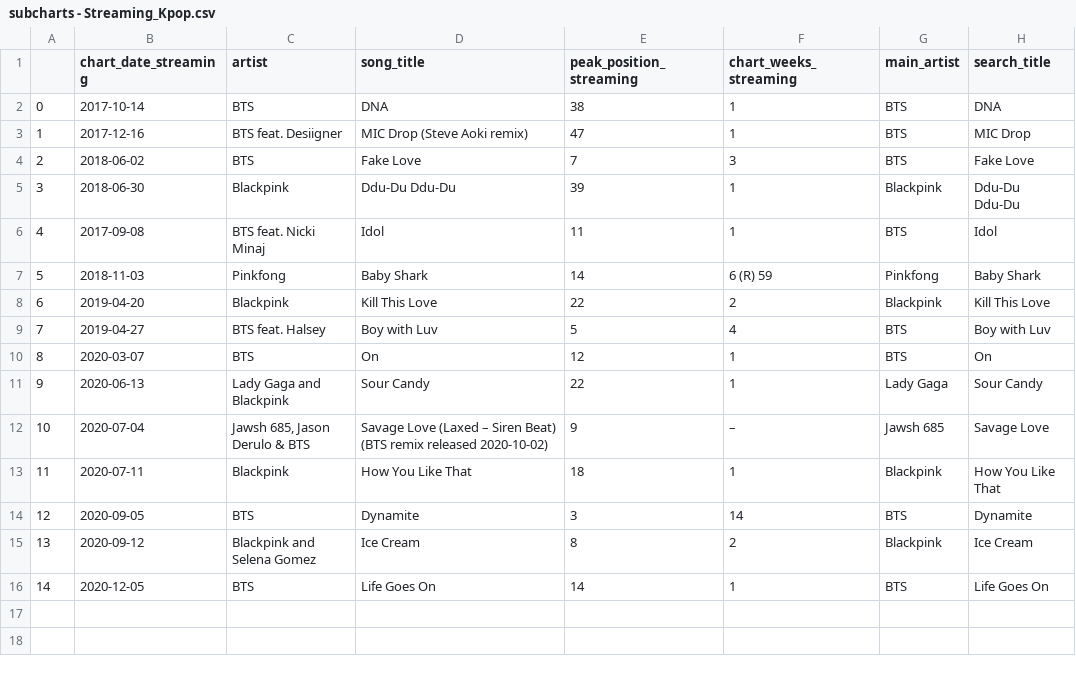
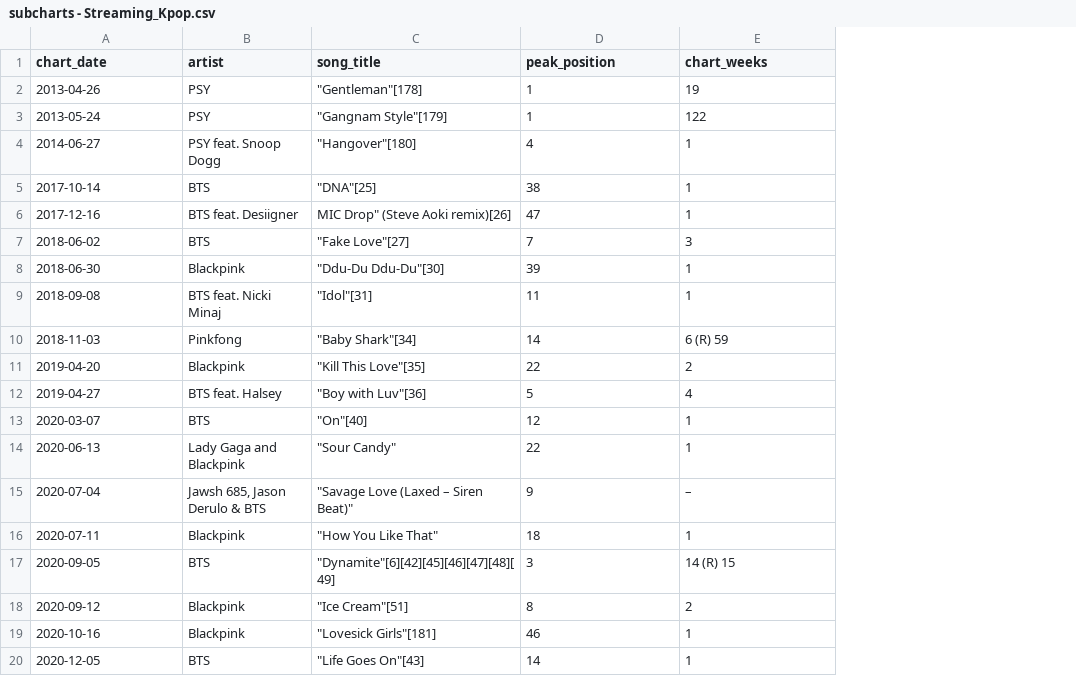
Before and after one commit to emmastiefel/Kpop-Language-Billboard-Data-Processing, a CSV file: subcharts - Streaming_Kpop.csv, drawn as a sheet; removed rows and columns are numbered as before the commit, all else as after; the diff names each change by its address in the sheet, - before the commit and + after, or states it on an @@ line.

```diff
--- a/subcharts - Streaming_Kpop.csv
+++ b/subcharts - Streaming_Kpop.csv
-column A, rows 2-16: 0 | 1 | 2 | 3 | 4 | 5 | 6 | 7 | 8 | 9 | 10 | 11 | 12 | 13 | 14
-column G (main_artist), rows 2-16: BTS | BTS | BTS | Blackpink | BTS | Pinkfong | Blackpink | BTS | BTS | Lady Gaga | Jawsh 685 | Blackpink | BTS | Blackpink | BTS
-column H (search_title), rows 2-16: DNA | MIC Drop | Fake Love | Ddu-Du Ddu-Du | Idol | Baby Shark | Kill This Love | Boy with Luv | On | Sour Candy | Savage Love | How You Like That | Dynamite | Ice Cream | Life Goes On
-A1: chart_date_streaming
+A1: chart_date
-D1: peak_position_streaming
+D1: peak_position
-E1: chart_weeks_streaming
+E1: chart_weeks
+row 2: 2013-04-26 | PSY | "Gentleman"[178] | 1 | 19
+row 3: 2013-05-24 | PSY | "Gangnam Style"[179] | 1 | 122
+row 4: 2014-06-27 | PSY feat. Snoop Dogg | "Hangover"[180] | 4 | 1
-C5 (song_title): DNA
+C5 (song_title): "DNA"[25]
-C6 (song_title): MIC Drop (Steve Aoki remix)
+C6 (song_title): MIC Drop" (Steve Aoki remix)[26]
-C7 (song_title): Fake Love
+C7 (song_title): "Fake Love"[27]
-C8 (song_title): Ddu-Du Ddu-Du
+C8 (song_title): "Ddu-Du Ddu-Du"[30]
-A9 (chart_date): 2017-09-08
+A9 (chart_date): 2018-09-08
-C9 (song_title): Idol
+C9 (song_title): "Idol"[31]
-C10 (song_title): Baby Shark
+C10 (song_title): "Baby Shark"[34]
-C11 (song_title): Kill This Love
+C11 (song_title): "Kill This Love"[35]
-C12 (song_title): Boy with Luv
+C12 (song_title): "Boy with Luv"[36]
-C13 (song_title): On
+C13 (song_title): "On"[40]
-C14 (song_title): Sour Candy
+C14 (song_title): "Sour Candy"
-C15 (song_title): Savage Love (Laxed – Siren Beat) (BTS remix released 2020-10-02)
+C15 (song_title): "Savage Love (Laxed – Siren Beat)"
-C16 (song_title): How You Like That
+C16 (song_title): "How You Like That"
-C17 (song_title): Dynamite
+C17 (song_title): "Dynamite"[6][42][45][46][47][48][49]
-E17 (chart_weeks): 14
+E17 (chart_weeks): 14 (R) 15
-B18 (artist): Blackpink and Selena Gomez
+B18 (artist): Blackpink
-C18 (song_title): Ice Cream
+C18 (song_title): "Ice Cream"[51]
+row 19: 2020-10-16 | Blackpink | "Lovesick Girls"[181] | 46 | 1
-C20 (song_title): Life Goes On
+C20 (song_title): "Life Goes On"[43]
```
Also changed, not shown: subcharts - Radio_Kpop.csv, subcharts - Sales_Kpop.csv, 3 other files.
